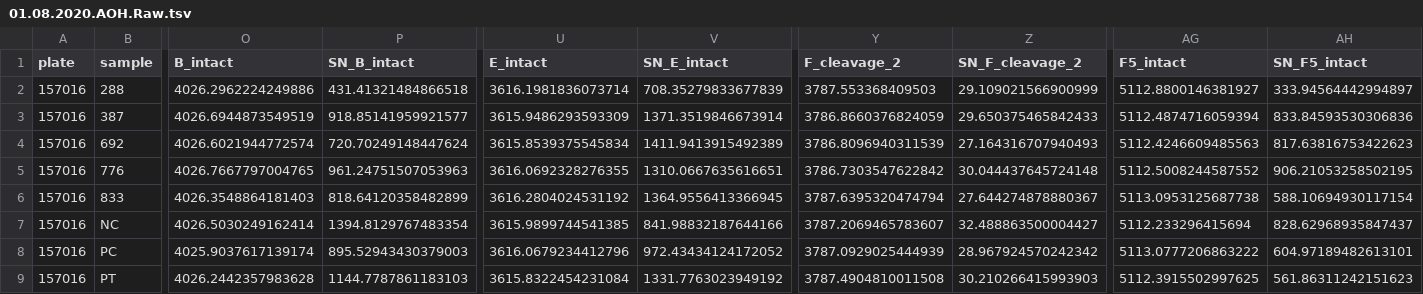
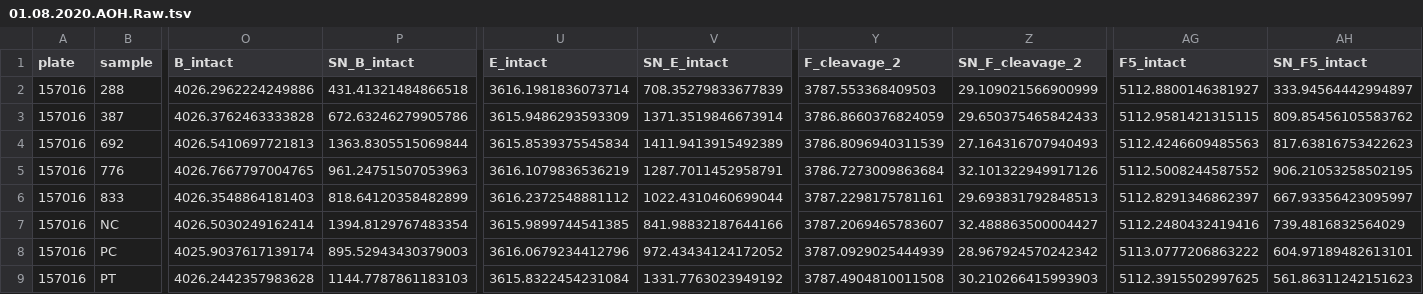
Before and after one commit to lskatz/endopep_peaks, a TSV file: t/expected/01.08.2020.AOH.Raw.tsv, drawn as a sheet; only a part is shown, gaps mark what is left out; the diff covers the shown part only; the diff names each change by its address in the sheet, - before the commit and + after, or states it on an @@ line.

```diff
--- a/t/expected/01.08.2020.AOH.Raw.tsv
+++ b/t/expected/01.08.2020.AOH.Raw.tsv
-O3 (B_intact): 4026.6944873549519
+O3 (B_intact): 4026.3762463333828
-P3 (SN_B_intact): 918.85141959921577
+P3 (SN_B_intact): 672.63246279905786
-AG3 (F5_intact): 5112.4874716059394
+AG3 (F5_intact): 5112.9581421315115
-AH3 (SN_F5_intact): 833.84593530306836
+AH3 (SN_F5_intact): 809.85456105583762
-O4 (B_intact): 4026.6021944772574
+O4 (B_intact): 4026.5410697721813
-P4 (SN_B_intact): 720.70249148447624
+P4 (SN_B_intact): 1363.8305515069844
-U5 (E_intact): 3616.0692328276355
+U5 (E_intact): 3616.1079836536219
-V5 (SN_E_intact): 1310.0667635616651
+V5 (SN_E_intact): 1287.7011452958791
-Y5 (F_cleavage_2): 3786.7303547622842
+Y5 (F_cleavage_2): 3786.7273009863684
-Z5 (SN_F_cleavage_2): 30.044437645724148
+Z5 (SN_F_cleavage_2): 32.101322949917126
-U6 (E_intact): 3616.2804024531192
+U6 (E_intact): 3616.2372548881112
-V6 (SN_E_intact): 1364.9556413366945
+V6 (SN_E_intact): 1022.4310460699044
-Y6 (F_cleavage_2): 3787.6395320474794
+Y6 (F_cleavage_2): 3787.2298175781161
-Z6 (SN_F_cleavage_2): 27.644274878880367
+Z6 (SN_F_cleavage_2): 29.693831792848513
-AG6 (F5_intact): 5113.0953125687738
+AG6 (F5_intact): 5112.8291346862397
-AH6 (SN_F5_intact): 588.10694930117154
+AH6 (SN_F5_intact): 667.93356423095997
-AG7 (F5_intact): 5112.233296415694
+AG7 (F5_intact): 5112.2480432419416
-AH7 (SN_F5_intact): 828.62968935847437
+AH7 (SN_F5_intact): 739.4816832564029
```
Also changed, not shown: 6 edited cells elsewhere in this file, t/expected/01.08.2020.Respot.AOH.Raw.tsv, t/expected/082020_AOH_raw.tsv, 2 other files.
